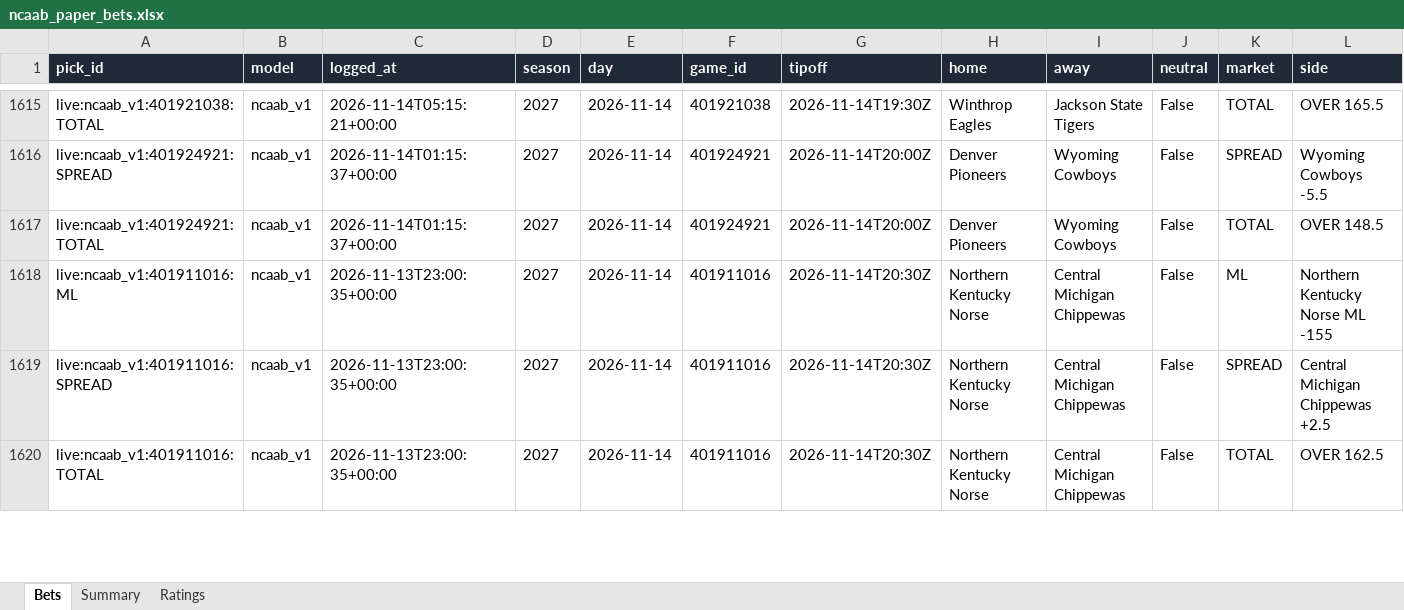
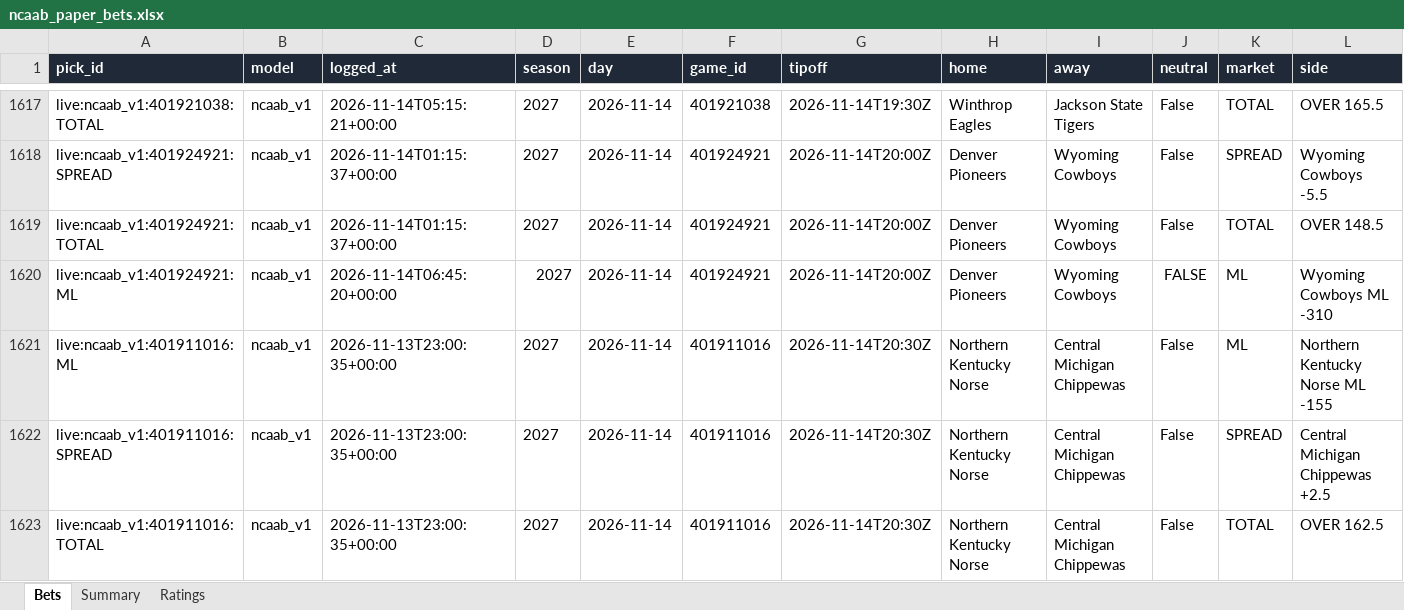
Before and after one commit to colebeasley10-glitch/pm-edge, an Excel workbook: ncaab_grader/data/ncaab_paper_bets.xlsx, sheet Bets, drawn as a sheet; only a part is shown, gaps mark what is left out; values as stored, in another font and other column widths than the file's, no borders; rows hold the shown columns only; the diff covers the shown part only; the diff names each change by its address in the sheet, - before the commit and + after, or states it on an @@ line.

Commit message:
NCAAB model round [skip ci]

```diff
--- a/ncaab_grader/data/ncaab_paper_bets.xlsx (sheet Bets)
+++ b/ncaab_grader/data/ncaab_paper_bets.xlsx (sheet Bets)
+row 1620: live:ncaab_v1:401924921:ML | ncaab_v1 | 2026-11-14T06:45:20+00:00 | 2027 | 2026-11-14 | 401924921 | 2026-11-14T20:00Z | Denver Pioneers | Wyoming Cowboys | FALSE | ML | Wyoming Cowboys ML -310
```
Also changed, not shown: 5 added rows and 14 edited cells elsewhere in this sheet, sheet Summary, 4 other files.
